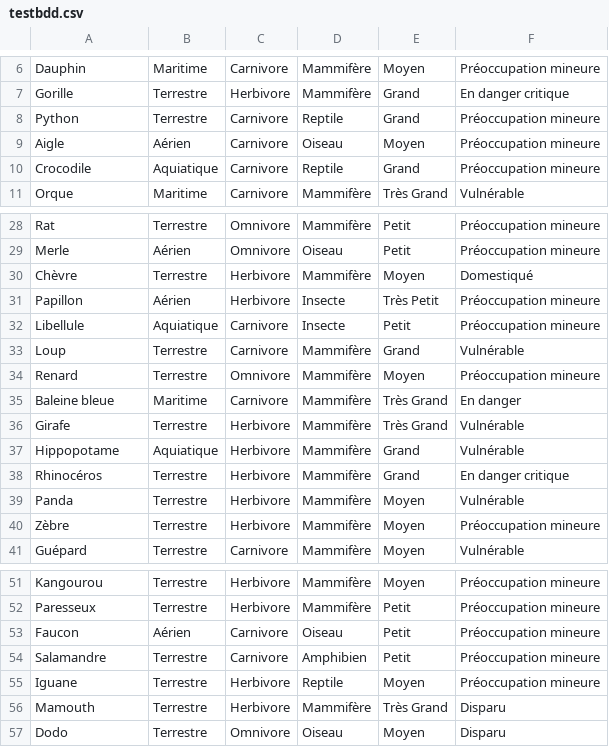
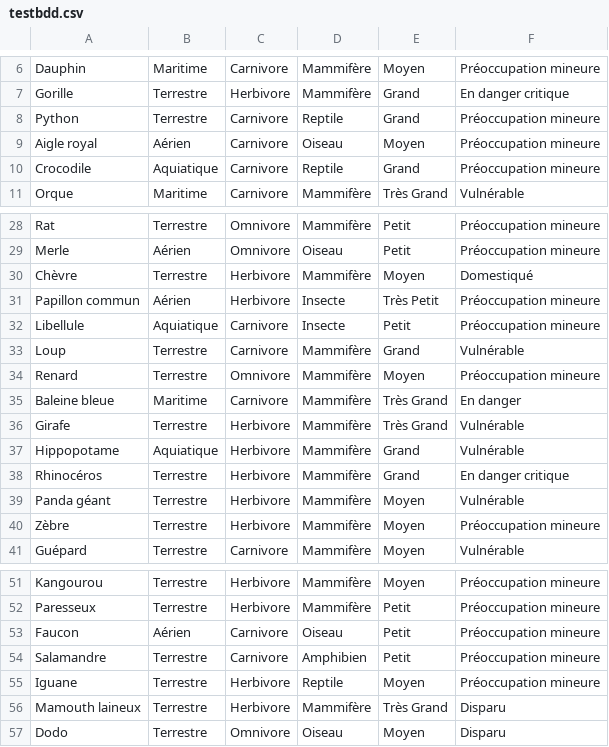
Before and after one commit to enzorichard/Web-Project, a CSV file: testbdd.csv, drawn as a sheet; only a part is shown, gaps mark what is left out.

```diff
--- a/testbdd.csv
+++ b/testbdd.csv
@@ -8,3 +8,3 @@ Gorille;Terrestre;Herbivore;Mammifère;Grand;En danger critique
 Python;Terrestre;Carnivore;Reptile;Grand;Préoccupation mineure
-Aigle;Aérien;Carnivore;Oiseau;Moyen;Préoccupation mineure
+Aigle royal;Aérien;Carnivore;Oiseau;Moyen;Préoccupation mineure
 Crocodile;Aquiatique;Carnivore;Reptile;Grand;Préoccupation mineure
@@ -30,3 +30,3 @@ Merle;Aérien;Omnivore;Oiseau;Petit;Préoccupation mineure
 Chèvre;Terrestre;Herbivore;Mammifère;Moyen;Domestiqué
-Papillon;Aérien;Herbivore;Insecte;Très Petit;Préoccupation mineure
+Papillon commun;Aérien;Herbivore;Insecte;Très Petit;Préoccupation mineure
 Libellule;Aquiatique;Carnivore;Insecte;Petit;Préoccupation mineure
@@ -38,3 +38,3 @@ Hippopotame;Aquiatique;Herbivore;Mammifère;Grand;Vulnérable
 Rhinocéros;Terrestre;Herbivore;Mammifère;Grand;En danger critique
-Panda;Terrestre;Herbivore;Mammifère;Moyen;Vulnérable
+Panda géant;Terrestre;Herbivore;Mammifère;Moyen;Vulnérable
 Zèbre;Terrestre;Herbivore;Mammifère;Moyen;Préoccupation mineure
@@ -55,3 +55,3 @@ Salamandre;Terrestre;Carnivore;Amphibien;Petit;Préoccupation mineure
 Iguane;Terrestre;Herbivore;Reptile;Moyen;Préoccupation mineure
-Mamouth;Terrestre;Herbivore;Mammifère;Très Grand;Disparu
+Mamouth laineux;Terrestre;Herbivore;Mammifère;Très Grand;Disparu
 Dodo;Terrestre;Omnivore;Oiseau;Moyen;Disparu
```
Also changed, not shown: 2 other files.
